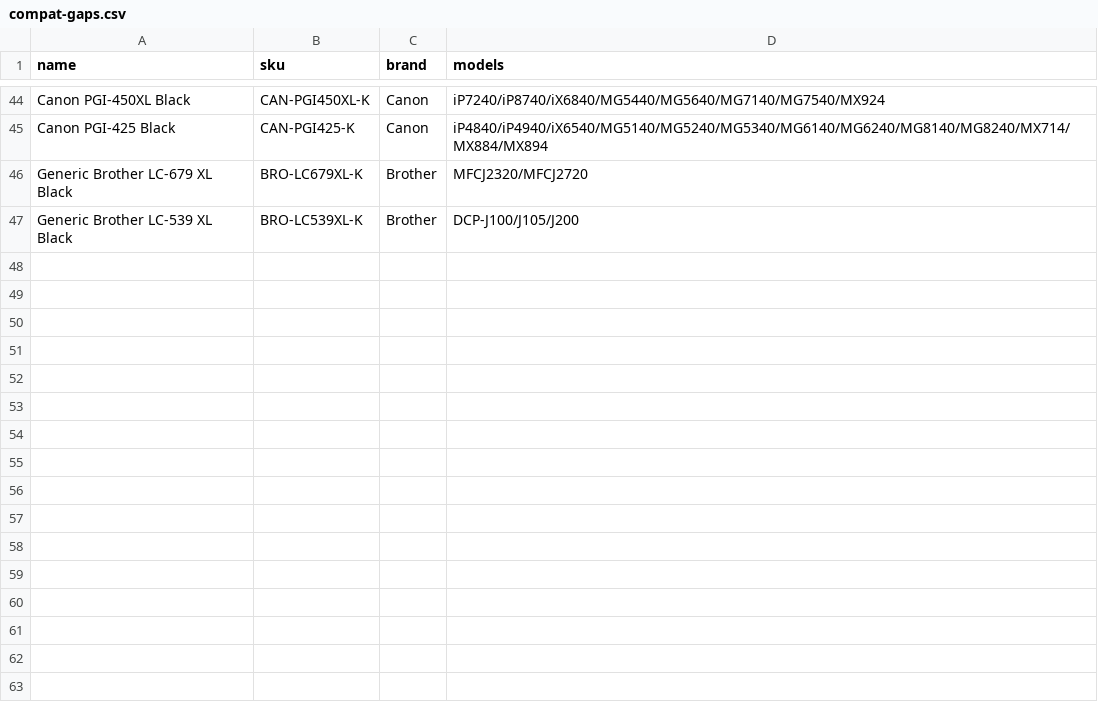
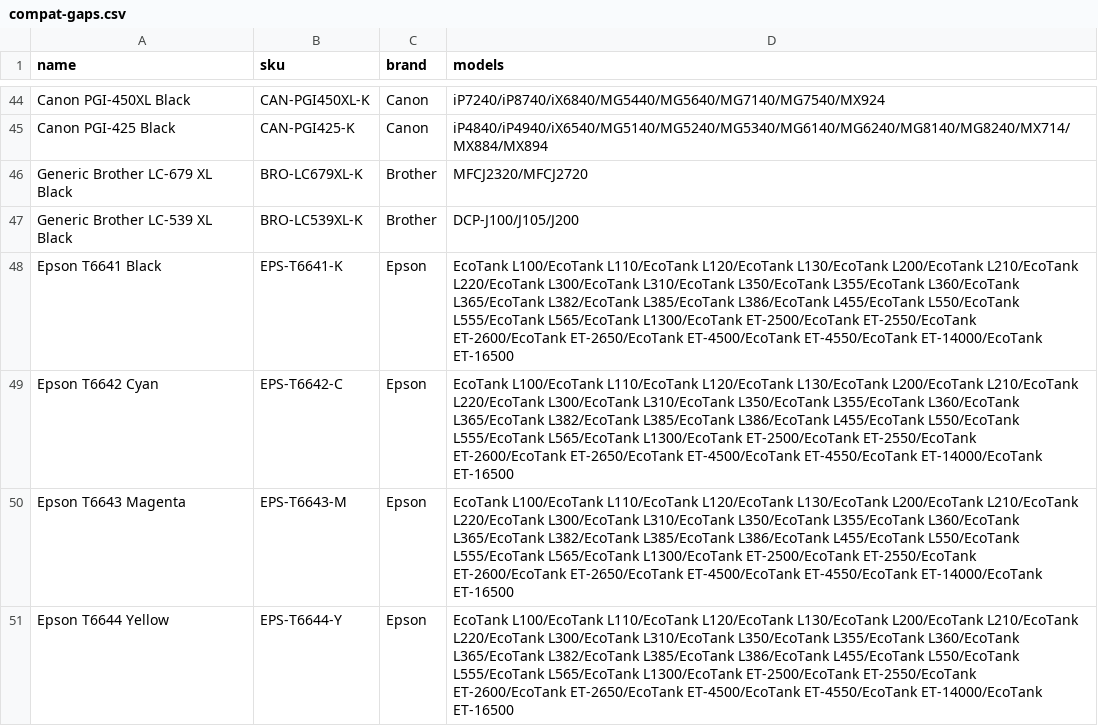
Before and after one commit to TriNext-Innovations/tse-rework, a CSV file: migration/raw/compat-gaps.csv, drawn as a sheet; only a part is shown, gaps mark what is left out; the diff names each change by its address in the sheet, - before the commit and + after, or states it on an @@ line.

```diff
--- a/migration/raw/compat-gaps.csv
+++ b/migration/raw/compat-gaps.csv
+row 48: Epson T6641 Black | EPS-T6641-K | Epson | EcoTank L100/EcoTank L110/EcoTank L120/EcoTank L130/EcoTank L200/EcoTank L210/EcoTank L220/EcoTank L300/EcoTank L310/EcoTank L350/EcoTank L355/EcoTank L360/EcoTank L365/EcoTank L382/EcoTank L385/EcoTank L386/EcoTank L455/EcoTank L550/EcoTank L555/EcoTank L565/EcoTank L1300/EcoTank ET-2500/EcoTank ET-2550/EcoTank ET-2600/EcoTank ET-2650/EcoTank ET-4500/EcoTank ET-4550/EcoTank ET-14000/EcoTank ET-16500
+row 49: Epson T6642 Cyan | EPS-T6642-C | Epson | EcoTank L100/EcoTank L110/EcoTank L120/EcoTank L130/EcoTank L200/EcoTank L210/EcoTank L220/EcoTank L300/EcoTank L310/EcoTank L350/EcoTank L355/EcoTank L360/EcoTank L365/EcoTank L382/EcoTank L385/EcoTank L386/EcoTank L455/EcoTank L550/EcoTank L555/EcoTank L565/EcoTank L1300/EcoTank ET-2500/EcoTank ET-2550/EcoTank ET-2600/EcoTank ET-2650/EcoTank ET-4500/EcoTank ET-4550/EcoTank ET-14000/EcoTank ET-16500
+row 50: Epson T6643 Magenta | EPS-T6643-M | Epson | EcoTank L100/EcoTank L110/EcoTank L120/EcoTank L130/EcoTank L200/EcoTank L210/EcoTank L220/EcoTank L300/EcoTank L310/EcoTank L350/EcoTank L355/EcoTank L360/EcoTank L365/EcoTank L382/EcoTank L385/EcoTank L386/EcoTank L455/EcoTank L550/EcoTank L555/EcoTank L565/EcoTank L1300/EcoTank ET-2500/EcoTank ET-2550/EcoTank ET-2600/EcoTank ET-2650/EcoTank ET-4500/EcoTank ET-4550/EcoTank ET-14000/EcoTank ET-16500
+row 51: Epson T6644 Yellow | EPS-T6644-Y | Epson | EcoTank L100/EcoTank L110/EcoTank L120/EcoTank L130/EcoTank L200/EcoTank L210/EcoTank L220/EcoTank L300/EcoTank L310/EcoTank L350/EcoTank L355/EcoTank L360/EcoTank L365/EcoTank L382/EcoTank L385/EcoTank L386/EcoTank L455/EcoTank L550/EcoTank L555/EcoTank L565/EcoTank L1300/EcoTank ET-2500/EcoTank ET-2550/EcoTank ET-2600/EcoTank ET-2650/EcoTank ET-4500/EcoTank ET-4550/EcoTank ET-14000/EcoTank ET-16500
```
Also changed, not shown: 2 other files.
